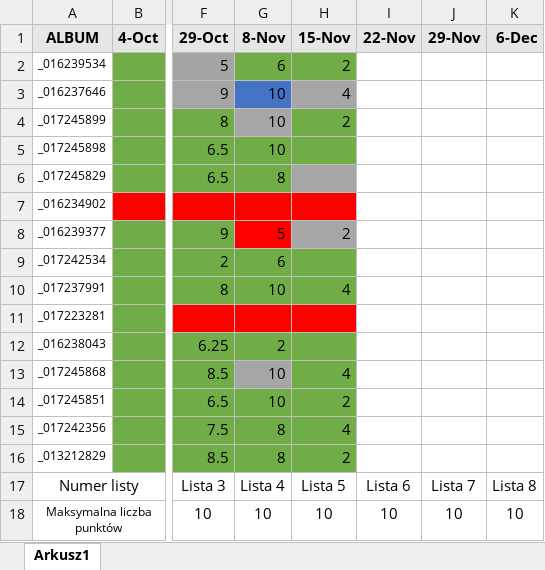
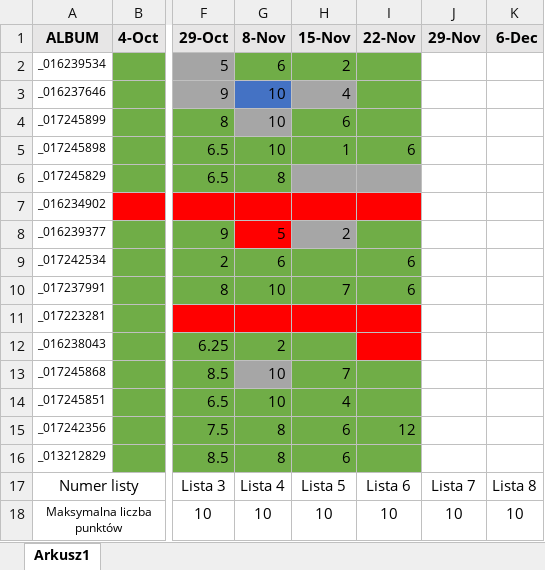
Before and after one commit to neegra/paradygmaty-programowania, an Excel workbook: obecnosci_i_oceny.xlsx, sheet Arkusz1, drawn as a sheet; only a part is shown, gaps mark what is left out; values as stored, in another font and other column widths than the file's, no borders; the diff names each change by its address in the sheet, - before the commit and + after, or states it on an @@ line.

Commit message:
[assessment]

```diff
--- a/obecnosci_i_oceny.xlsx (sheet Arkusz1)
+++ b/obecnosci_i_oceny.xlsx (sheet Arkusz1)
-I2:I5 fill: none
+I2:I5 fill: #70AD47
-H4 (15-Nov): 2
+H4 (15-Nov): 6
-H5 (15-Nov): (empty)
+H5 (15-Nov): 1
-I5 (22-Nov): (empty)
+I5 (22-Nov): 6
-I6 fill: none
+I6 fill: #A6A6A6
-I7 fill: none
+I7 fill: #FF0000
-I8:I10 fill: none
+I8:I10 fill: #70AD47
-I9:I10 (22-Nov): (empty)
+I9:I10 (22-Nov): 6
-H10 (15-Nov): 4
+H10 (15-Nov): 7
-I11:I12 fill: none
+I11:I12 fill: #FF0000
-H13 (15-Nov): 4
+H13 (15-Nov): 7
-I13:I16 fill: none
+I13:I16 fill: #70AD47
-H14 (15-Nov): 2
+H14 (15-Nov): 4
-H15 (15-Nov): 4
+H15 (15-Nov): 6
-I15 (22-Nov): (empty)
+I15 (22-Nov): 12
-H16 (15-Nov): 2
+H16 (15-Nov): 6
```
